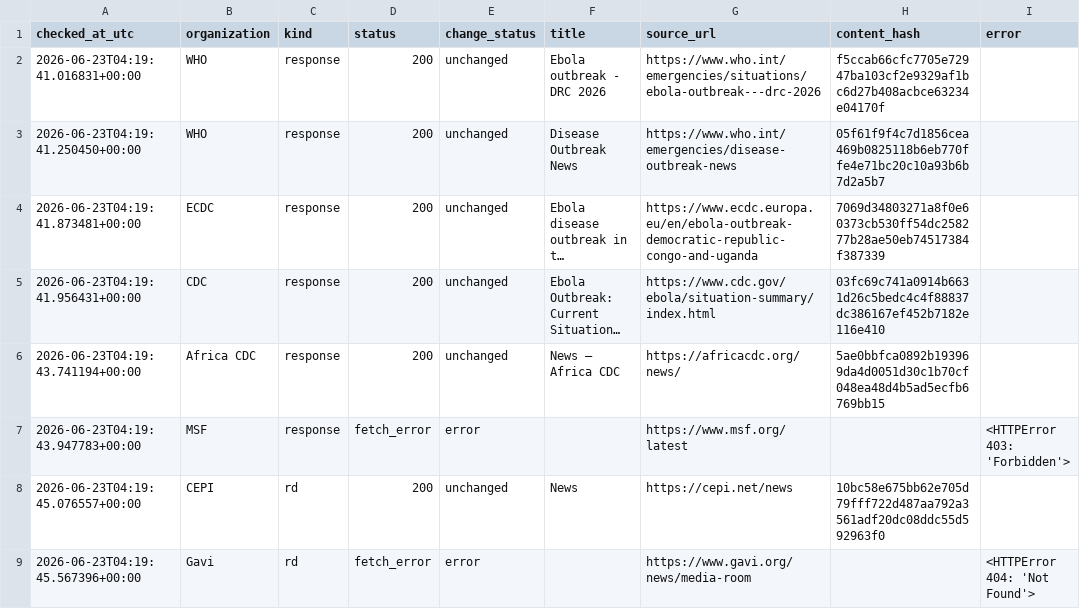
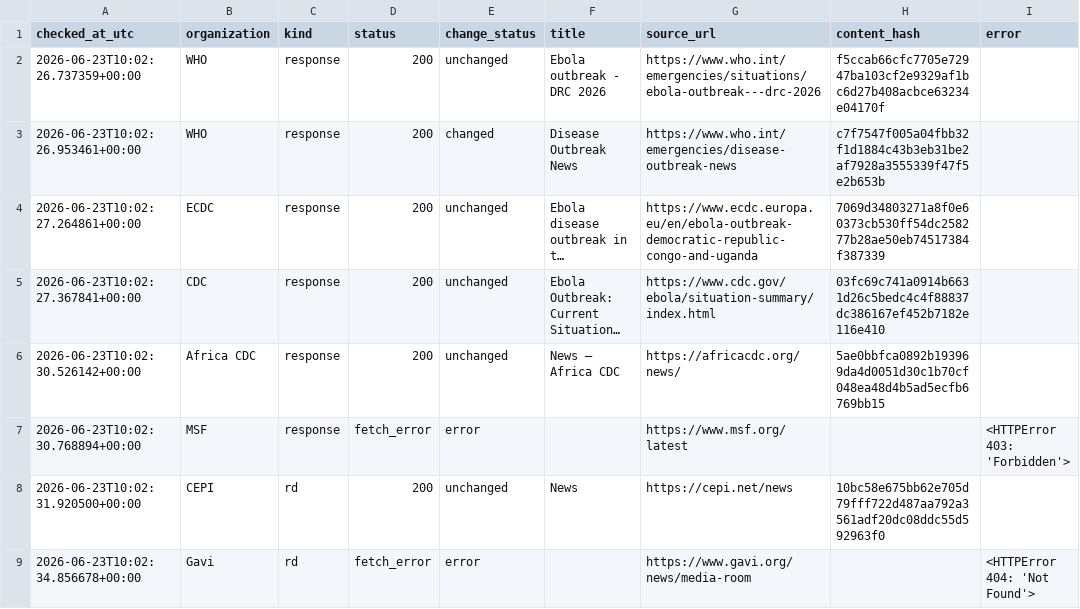
Before and after one commit to mosuzuki/ebola2026, a CSV file: data/processed/source_monitor.csv, drawn as a sheet; long unchanged cells end in …; the diff names each change by its address in the sheet, - before the commit and + after, or states it on an @@ line.

```diff
--- a/data/processed/source_monitor.csv
+++ b/data/processed/source_monitor.csv
-A2 (checked_at_utc): 2026-06-23T04:19:41.016831+00:00
+A2 (checked_at_utc): 2026-06-23T10:02:26.737359+00:00
-A3 (checked_at_utc): 2026-06-23T04:19:41.250450+00:00
+A3 (checked_at_utc): 2026-06-23T10:02:26.953461+00:00
-E3 (change_status): unchanged
+E3 (change_status): changed
-H3 (content_hash): 05f61f9f4c7d1856cea469b0825118b6eb770ffe4e71bc20c10a93b6b7d2a5b7
+H3 (content_hash): c7f7547f005a04fbb32f1d1884c43b3eb31be2af7928a3555339f47f5e2b653b
-A4 (checked_at_utc): 2026-06-23T04:19:41.873481+00:00
+A4 (checked_at_utc): 2026-06-23T10:02:27.264861+00:00
-A5 (checked_at_utc): 2026-06-23T04:19:41.956431+00:00
+A5 (checked_at_utc): 2026-06-23T10:02:27.367841+00:00
-A6 (checked_at_utc): 2026-06-23T04:19:43.741194+00:00
+A6 (checked_at_utc): 2026-06-23T10:02:30.526142+00:00
-A7 (checked_at_utc): 2026-06-23T04:19:43.947783+00:00
+A7 (checked_at_utc): 2026-06-23T10:02:30.768894+00:00
-A8 (checked_at_utc): 2026-06-23T04:19:45.076557+00:00
+A8 (checked_at_utc): 2026-06-23T10:02:31.920500+00:00
-A9 (checked_at_utc): 2026-06-23T04:19:45.567396+00:00
+A9 (checked_at_utc): 2026-06-23T10:02:34.856678+00:00
```
Also changed, not shown: docs/data/response_tracker.csv, docs/data/source_monitor.csv, 6 other files.
